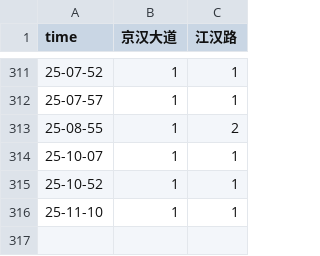
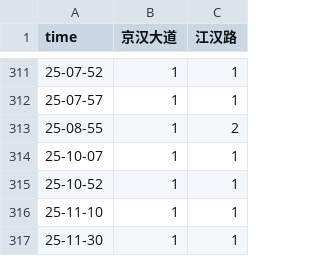
Before and after one commit to HereIsZephyrus/trunklevel_evaluation, a CSV file: result/focus_basic_info.csv, drawn as a sheet; only a part is shown, gaps mark what is left out; the diff names each change by its address in the sheet, - before the commit and + after, or states it on an @@ line.

Commit message:
update inner jianghan roads trunk infomation

```diff
--- a/result/focus_basic_info.csv
+++ b/result/focus_basic_info.csv
+row 317: 25-11-30 | 1 | 1
```
